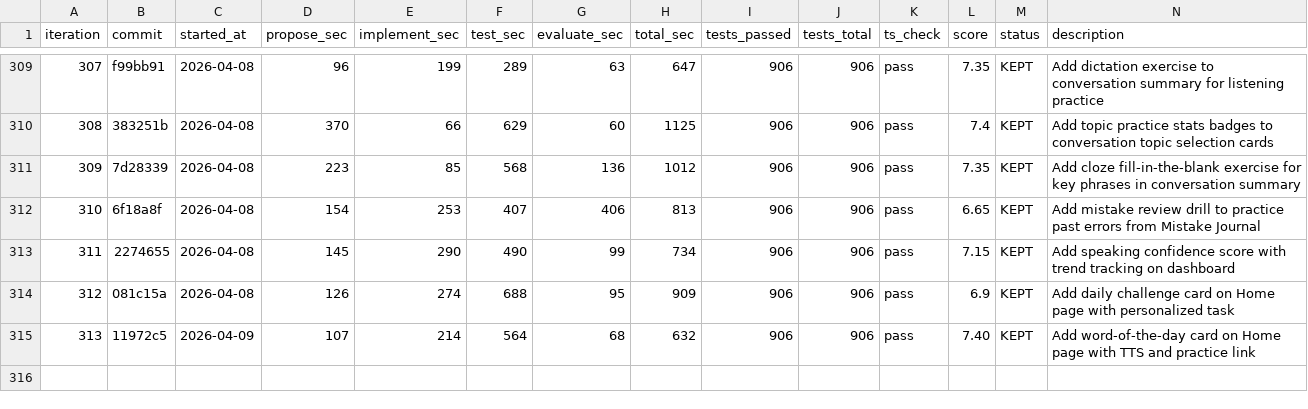
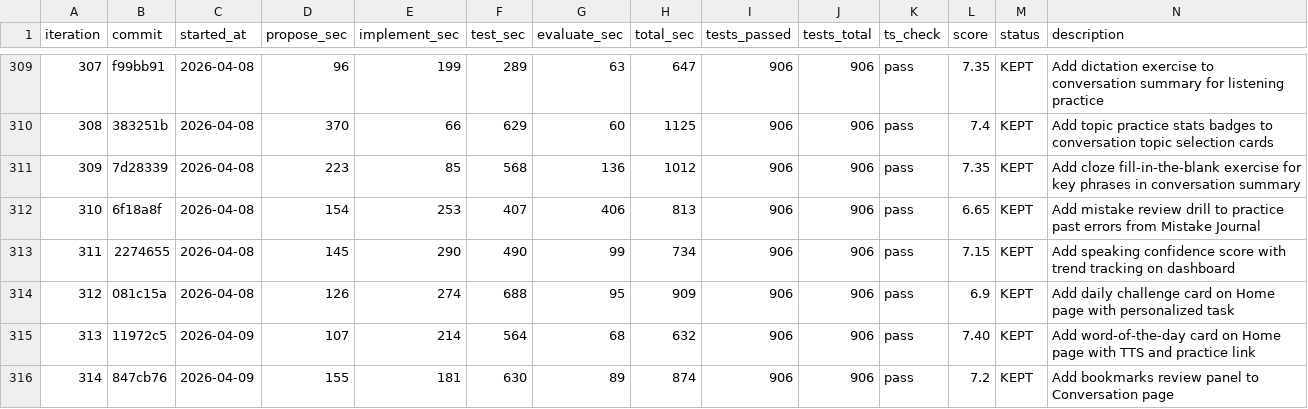
Before and after one commit to shitada/english-app, a TSV file: autoresearch/results.tsv, drawn as a sheet; only a part is shown, gaps mark what is left out.

```diff
--- a/autoresearch/results.tsv
+++ b/autoresearch/results.tsv
@@ -315 +315,2 @@ iteration	commit	started_at	propose_sec	implement_sec	test_sec	evaluate_sec	tota
 313	11972c5	2026-04-09	107	214	564	68	632	906	906	pass	7.40	KEPT	Add word-of-the-day card on Home page with TTS and practice link
+314	847cb76	2026-04-09	155	181	630	89	874	906	906	pass	7.2	KEPT	Add bookmarks review panel to Conversation page
```
Also changed, not shown: 6 other files.
